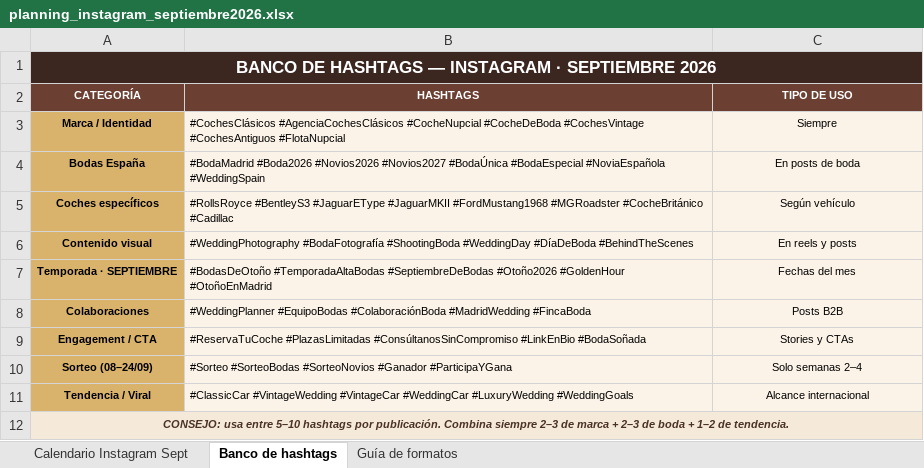
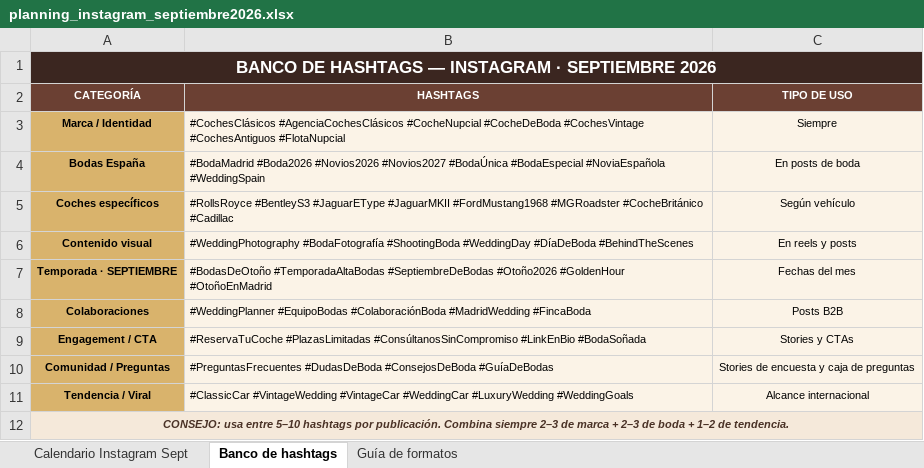
Before and after one commit to nerisstudio1-ui/webs-html, an Excel workbook: planning_instagram_septiembre2026.xlsx, sheet Banco de hashtags, drawn as a sheet; values as stored, in another font and other column widths than the file's, no borders; removed rows and columns are numbered as before the commit, all else as after; the diff names each change by its address in the sheet, - before the commit and + after, or states it on an @@ line.

```diff
--- a/planning_instagram_septiembre2026.xlsx (sheet Banco de hashtags)
+++ b/planning_instagram_septiembre2026.xlsx (sheet Banco de hashtags)
-row 10: Sorteo (08–24/09) | #Sorteo #SorteoBodas #SorteoNovios #Ganador #ParticipaYGana | Solo semanas 2–4
+row 10: Comunidad / Preguntas | #PreguntasFrecuentes #DudasDeBoda #ConsejosDeBoda #GuíaDeBodas | Stories de encuesta y caja de preguntas
```
Also changed, not shown: sheet Calendario Instagram Sept.
